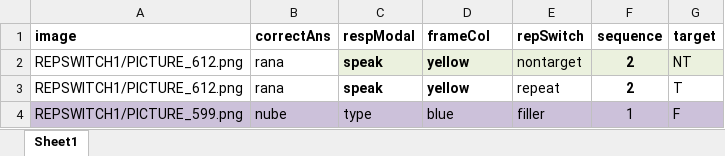
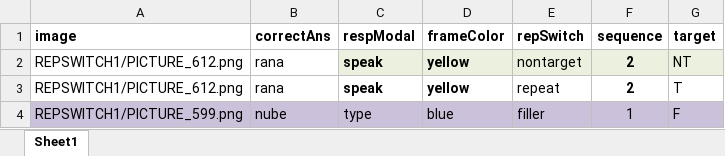
Before and after one commit to kattsar/experiment1, an Excel workbook: repswitch_practice.xlsx, sheet Sheet1, drawn as a sheet; only a part is shown; values as stored, in another font and other column widths than the file's, no borders; table styles not drawn; the diff names each change by its address in the sheet, - before the commit and + after, or states it on an @@ line.

```diff
--- a/repswitch_practice.xlsx (sheet Sheet1)
+++ b/repswitch_practice.xlsx (sheet Sheet1)
-D1: frameCol
+D1: frameColor
```
Also changed, not shown: 4 other files.
